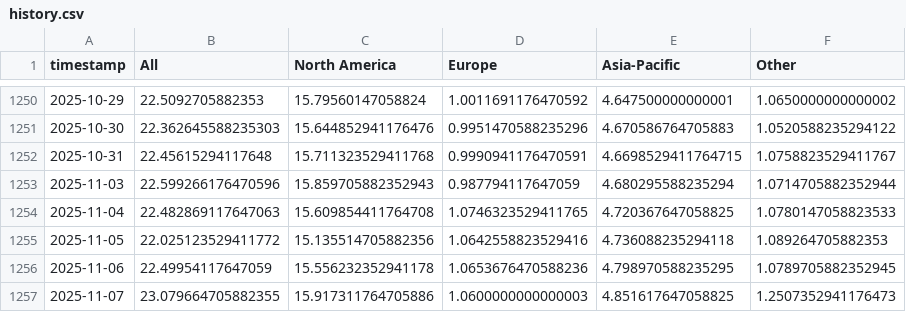
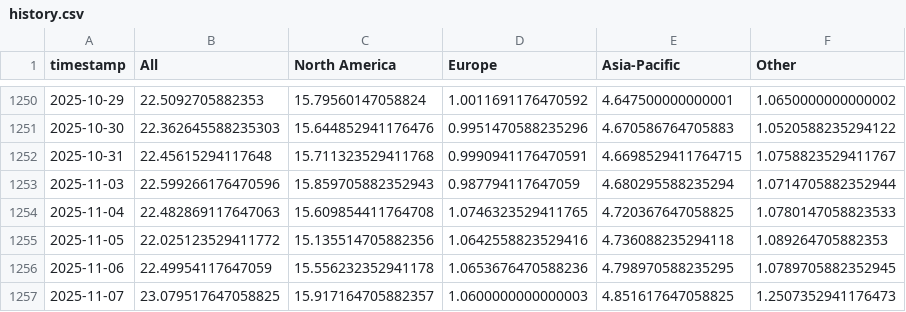
Before and after one commit to leavesnbeans/gaming-index, a CSV file: history.csv, drawn as a sheet; only a part is shown, gaps mark what is left out.

```diff
--- a/history.csv
+++ b/history.csv
@@ -1256,2 +1256,2 @@ timestamp,All,North America,Europe,Asia-Pacific,Other
 2025-11-06,22.49954117647059,15.556232352941178,1.0653676470588236,4.798970588235295,1.0789705882352945
-2025-11-07,23.079664705882355,15.917311764705886,1.0600000000000003,4.851617647058825,1.2507352941176473
+2025-11-07,23.079517647058825,15.917164705882357,1.0600000000000003,4.851617647058825,1.2507352941176473
```
Also changed, not shown: 1 other file.
